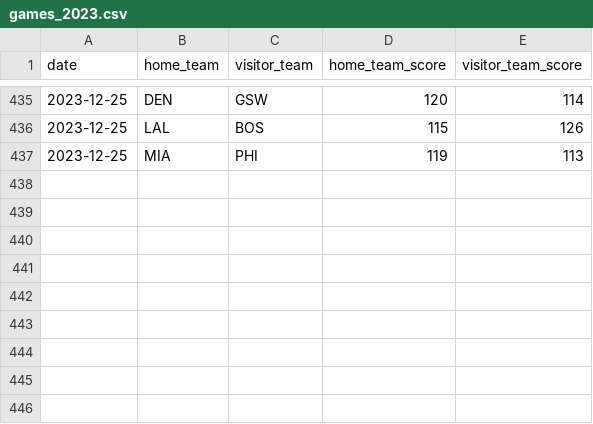
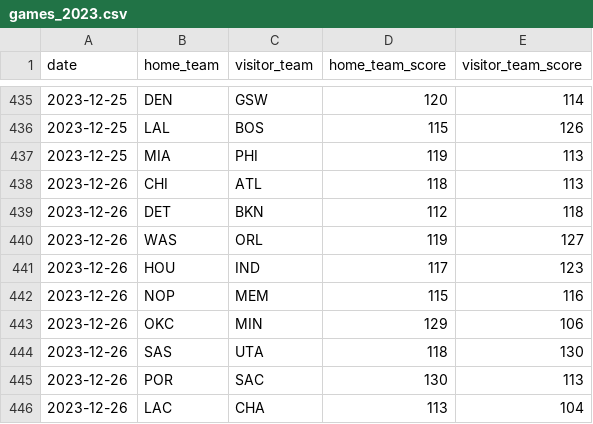
Before and after one commit to BCasaleiro/nba-scores, a CSV file: data/games_2023.csv, drawn as a sheet; only a part is shown, gaps mark what is left out.

```diff
--- a/data/games_2023.csv
+++ b/data/games_2023.csv
@@ -437 +437,10 @@ date,home_team,visitor_team,home_team_score,visitor_team_score
 2023-12-25,MIA,PHI,119,113
+2023-12-26,CHI,ATL,118,113
+2023-12-26,DET,BKN,112,118
+2023-12-26,WAS,ORL,119,127
+2023-12-26,HOU,IND,117,123
+2023-12-26,NOP,MEM,115,116
+2023-12-26,OKC,MIN,129,106
+2023-12-26,SAS,UTA,118,130
+2023-12-26,POR,SAC,130,113
+2023-12-26,LAC,CHA,113,104
```
